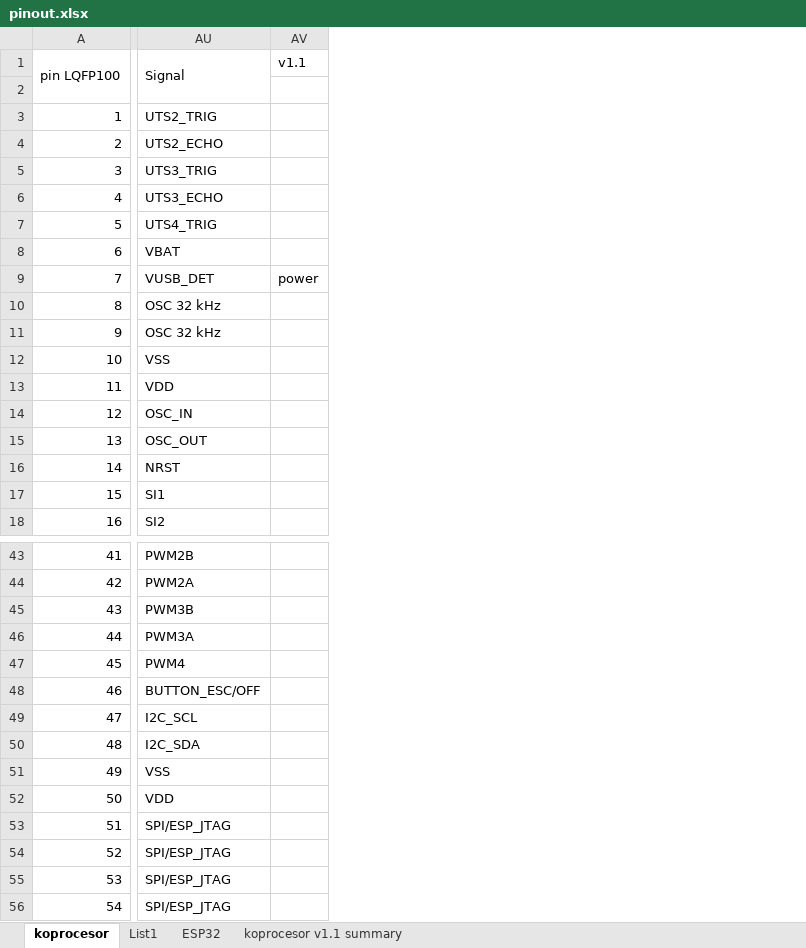
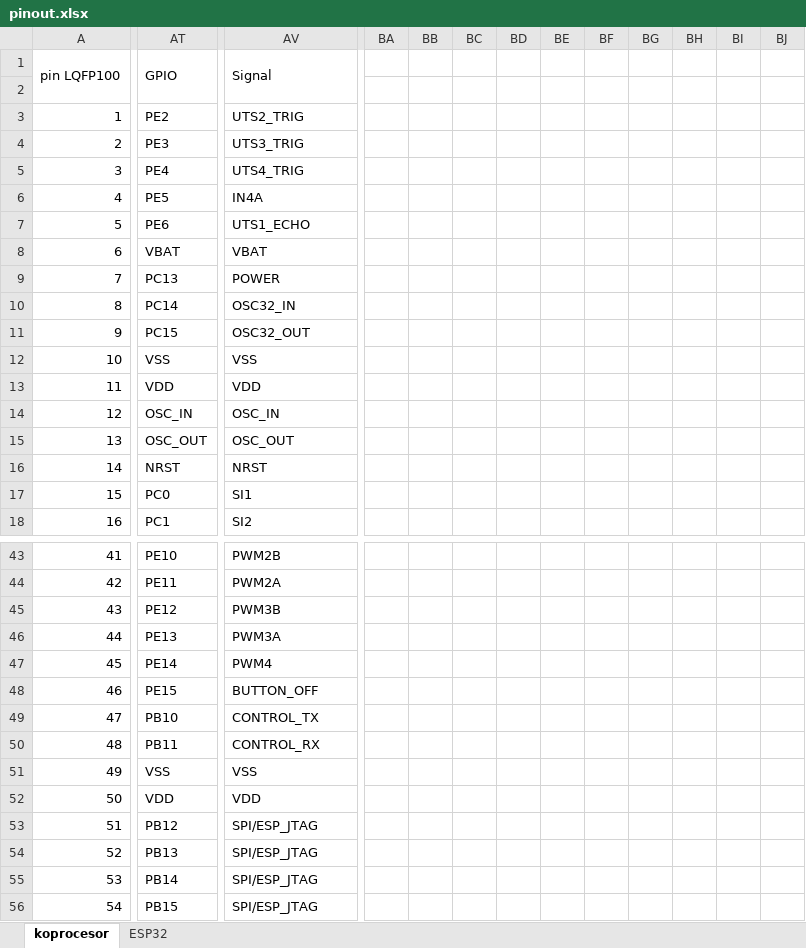
Before and after one commit to RoboticsBrno/RB3204-RBCX, an Excel workbook: hw/pinout.xlsx, sheet koprocesor, drawn as a sheet; only a part is shown, gaps mark what is left out; values as stored, in another font and other column widths than the file's, no cell formats; removed rows and columns are numbered as before the commit, all else as after; the diff covers the shown part only; the diff names each change by its address in the sheet, - before the commit and + after, or states it on an @@ line.

```diff
--- a/hw/pinout.xlsx (sheet koprocesor)
+++ b/hw/pinout.xlsx (sheet koprocesor)
-sheet tab: List1
-sheet tab: koprocesor v1.1 summary
+column AT (GPIO), rows 3-18: PE2 | PE3 | PE4 | PE5 | PE6 | VBAT | PC13 | PC14 | PC15 | VSS | VDD | OSC_IN | OSC_OUT | NRST | PC0 | PC1; rows 43-56: PE10 | PE11 | PE12 | PE13 | PE14 | PE15 | PB10 | PB11 | VSS | VDD | PB12 | PB13 | PB14 | PB15
-column AV (v1.1), row 9: power
+column BA, empty
+column BB, empty
+column BC, empty
+column BD, empty
+column BE, empty
+column BF, empty
+column BG, empty
+column BH, empty
+column BI, empty
+column BJ, empty
-AV4 (Signal): UTS2_ECHO
+AV4 (Signal): UTS3_TRIG
-AV5 (Signal): UTS3_TRIG
+AV5 (Signal): UTS4_TRIG
-AV6 (Signal): UTS3_ECHO
+AV6 (Signal): IN4A
-AV7 (Signal): UTS4_TRIG
+AV7 (Signal): UTS1_ECHO
-AV9 (Signal): VUSB_DET
+AV9 (Signal): POWER
-AV10 (Signal): OSC 32 kHz
+AV10 (Signal): OSC32_IN
-AV11 (Signal): OSC 32 kHz
+AV11 (Signal): OSC32_OUT
-AV48 (Signal): BUTTON_ESC/OFF
+AV48 (Signal): BUTTON_OFF
-AV49 (Signal): I2C_SCL
+AV49 (Signal): CONTROL_TX
-AV50 (Signal): I2C_SDA
+AV50 (Signal): CONTROL_RX
```
Also changed, not shown: 9 added columns and 93 edited cells elsewhere in this sheet, sheet ESP32, cell formats.
